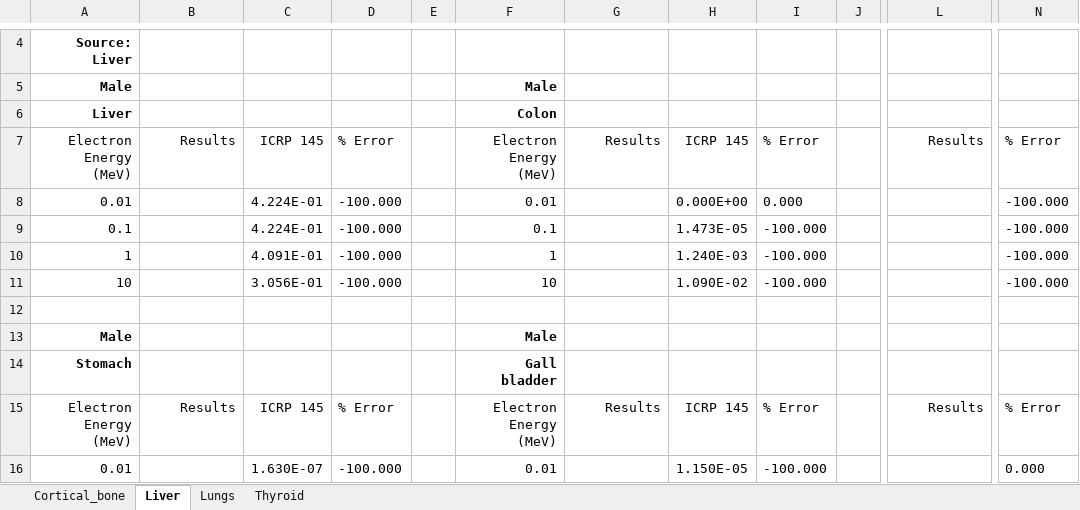
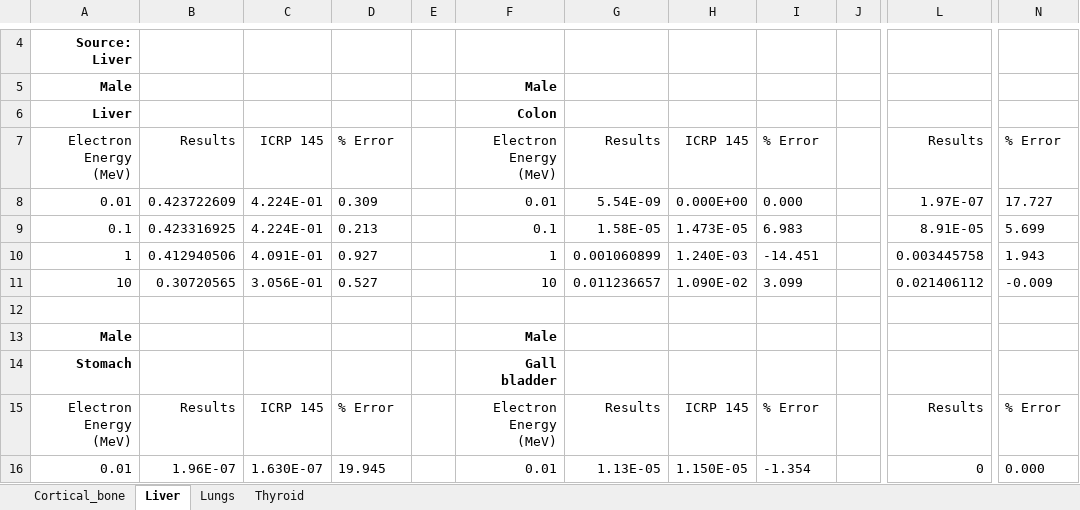
Before and after one commit to Maximuser5055/PHITS_Geant4_python_scripts, an Excel workbook: 4_results/e_QA/Results_vs_ICRP145_electrons.xlsx, sheet Liver, drawn as a sheet; only a part is shown, gaps mark what is left out; values as stored, in another font and other column widths than the file's, no borders; the diff covers the shown part only; the diff names each change by its address in the sheet, - before the commit and + after, or states it on an @@ line.

```diff
--- a/4_results/e_QA/Results_vs_ICRP145_electrons.xlsx (sheet Liver)
+++ b/4_results/e_QA/Results_vs_ICRP145_electrons.xlsx (sheet Liver)
-B8: (empty)
+B8: 0.423722609
-D8: -100.000
+D8: 0.309
-G8: (empty)
+G8: 5.54E-09
-L8: (empty)
+L8: 1.97E-07
-N8: -100.000
+N8: 17.727
-B9: (empty)
+B9: 0.423316925
-D9: -100.000
+D9: 0.213
-G9: (empty)
+G9: 1.58E-05
-I9: -100.000
+I9: 6.983
-L9: (empty)
+L9: 8.91E-05
-N9: -100.000
+N9: 5.699
-B10: (empty)
+B10: 0.412940506
-D10: -100.000
+D10: 0.927
-G10: (empty)
+G10: 0.001060899
-I10: -100.000
+I10: -14.451
-L10: (empty)
+L10: 0.003445758
-N10: -100.000
+N10: 1.943
-B11: (empty)
+B11: 0.30720565
-D11: -100.000
+D11: 0.527
-G11: (empty)
+G11: 0.011236657
-I11: -100.000
+I11: 3.099
-L11: (empty)
+L11: 0.021406112
-N11: -100.000
+N11: -0.009
-B16: (empty)
+B16: 1.96E-07
-D16: -100.000
+D16: 19.945
-G16: (empty)
+G16: 1.13E-05
-I16: -100.000
+I16: -1.354
-L16: (empty)
+L16: 0
```
Also changed, not shown: 18 edited cells elsewhere in this sheet, sheet Thyroid, 54 other files.
